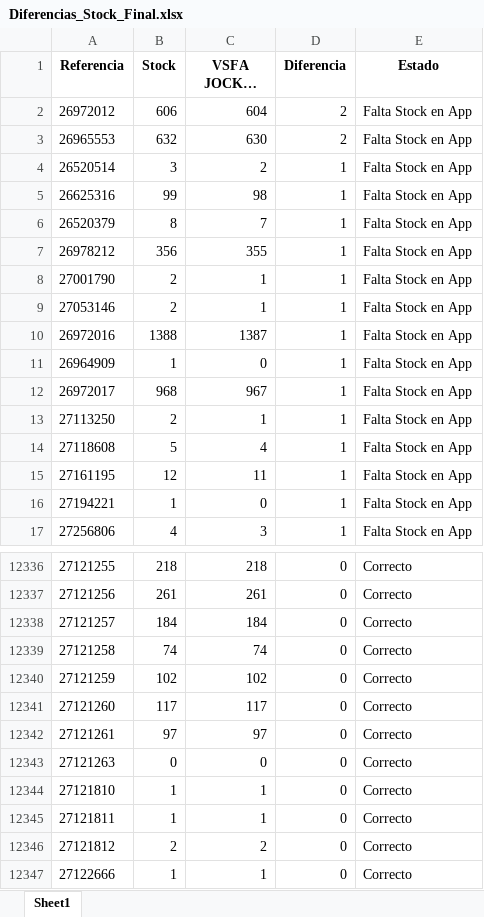
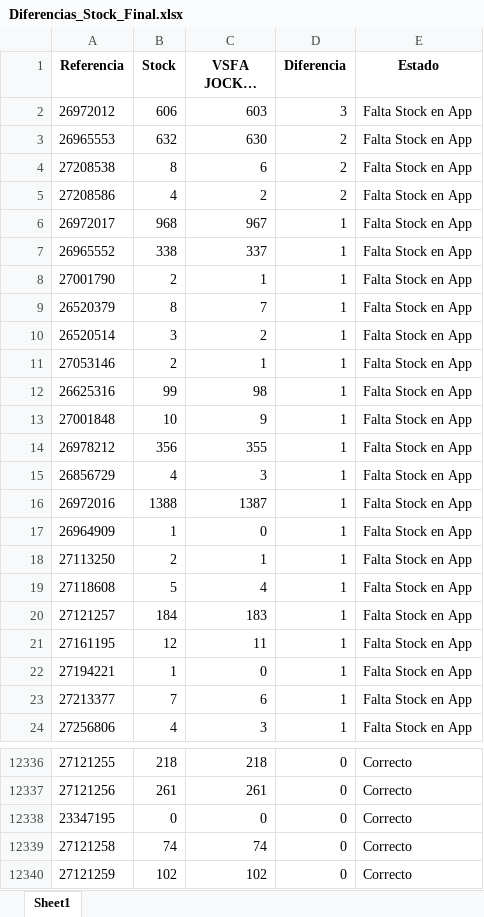
Before and after one commit to acvsystem/metasperu-backend, an Excel workbook: Diferencias_Stock_Final.xlsx, sheet Sheet1, drawn as a sheet; only a part is shown, gaps mark what is left out; the shorter side is filled out with more unchanged rows; long unchanged cells end in …; values as stored, in another font and other column widths than the file's, no borders; removed rows and columns are numbered as before the commit, all else as after; the diff covers the shown part only; the diff names each change by its address in the sheet, - before the commit and + after, or states it on an @@ line.

```diff
--- a/Diferencias_Stock_Final.xlsx (sheet Sheet1)
+++ b/Diferencias_Stock_Final.xlsx (sheet Sheet1)
-C2 (VSFA JOCKEY FULL): 604
+C2 (VSFA JOCKEY FULL): 603
-D2 (Diferencia): 2
+D2 (Diferencia): 3
+row 4: 27208538 | 8 | 6 | 2 | Falta Stock en App
+row 5: 27208586 | 4 | 2 | 2 | Falta Stock en App
@@ row 12 moved to row 6: 26972017 @@
+row 7: 26965552 | 338 | 337 | 1 | Falta Stock en App
@@ row 6 moved to row 9: 26520379 @@
@@ row 9 moved to row 11: 27053146 @@
+row 13: 27001848 | 10 | 9 | 1 | Falta Stock en App
+row 15: 26856729 | 4 | 3 | 1 | Falta Stock en App
+row 20: 27121257 | 184 | 183 | 1 | Falta Stock en App
+row 23: 27213377 | 7 | 6 | 1 | Falta Stock en App
-row 12338: 27121257 | 184 | 184 | 0 | Correcto
@@ row 13432 moved to row 12338: 23347195 @@
```
Also changed, not shown: 6 removed rows and 10 moved rows elsewhere in this sheet, 3 other files.
